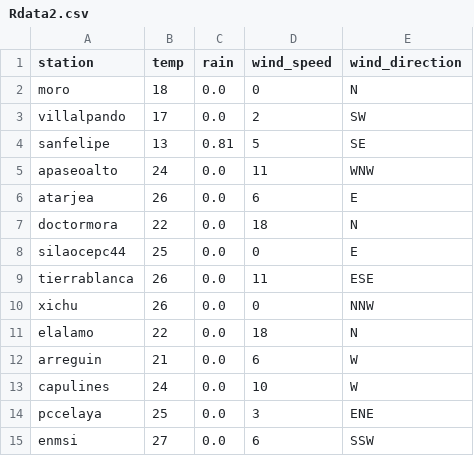
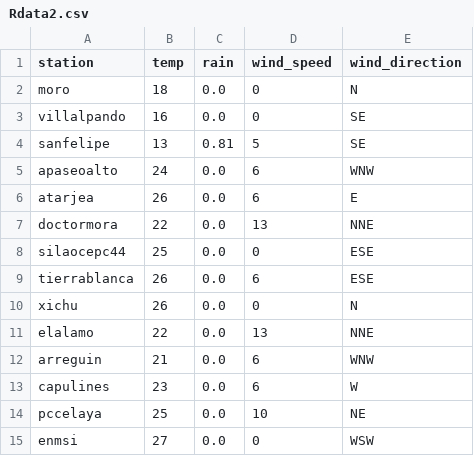
Before and after one commit to EliaquimATPC/test_appsheet-_connect, a CSV file: Rdata2.csv, drawn as a sheet.

Commit message:
Actualizacion de clima ESP32

```diff
--- a/Rdata2.csv
+++ b/Rdata2.csv
@@ -2,14 +2,14 @@ station,temp,rain,wind_speed,wind_direction
 moro,18,0.0,0,N
-villalpando,17,0.0,2,SW
+villalpando,16,0.0,0,SE
 sanfelipe,13,0.81,5,SE
-apaseoalto,24,0.0,11,WNW
+apaseoalto,24,0.0,6,WNW
 atarjea,26,0.0,6,E
-doctormora,22,0.0,18,N
-silaocepc44,25,0.0,0,E
-tierrablanca,26,0.0,11,ESE
-xichu,26,0.0,0,NNW
-elalamo,22,0.0,18,N
-arreguin,21,0.0,6,W
-capulines,24,0.0,10,W
-pccelaya,25,0.0,3,ENE
-enmsi,27,0.0,6,SSW
+doctormora,22,0.0,13,NNE
+silaocepc44,25,0.0,0,ESE
+tierrablanca,26,0.0,6,ESE
+xichu,26,0.0,0,N
+elalamo,22,0.0,13,NNE
+arreguin,21,0.0,6,WNW
+capulines,23,0.0,6,W
+pccelaya,25,0.0,10,NE
+enmsi,27,0.0,0,WSW
```
